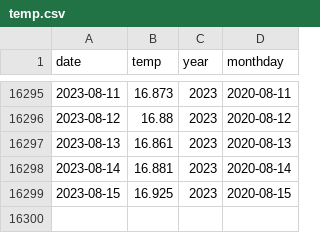
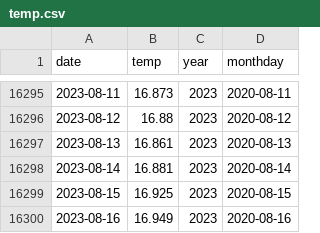
Before and after one commit to kazuhirokida/reanalyzer, a CSV file: temp.csv, drawn as a sheet; only a part is shown, gaps mark what is left out.

Commit message:
Update csv files

```diff
--- a/temp.csv
+++ b/temp.csv
@@ -16299 +16299,2 @@ date,temp,year,monthday
 2023-08-15,16.925,2023,2020-08-15
+2023-08-16,16.949,2023,2020-08-16
```
